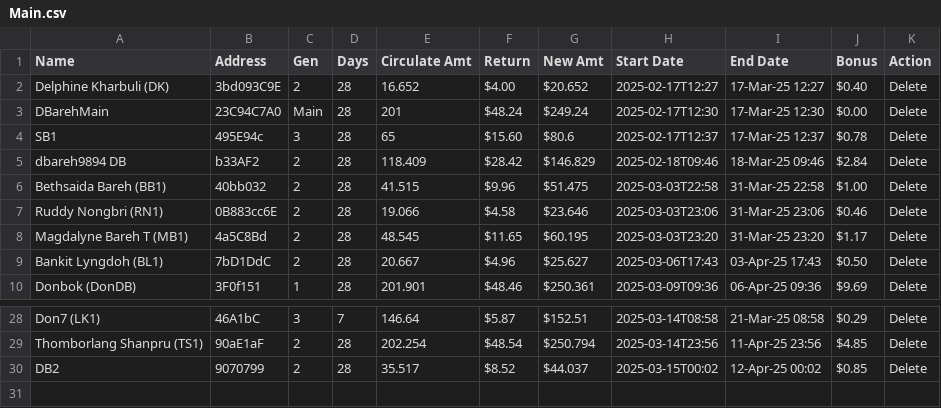
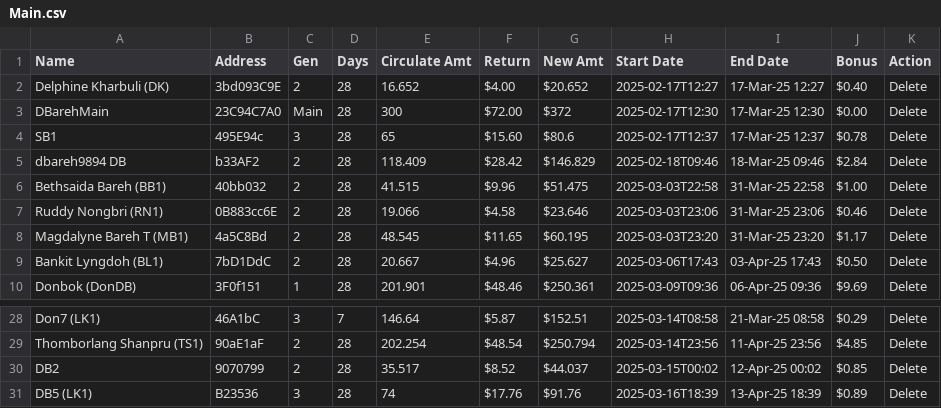
Before and after one commit to servodata98/outstandingsheetxczdv-bnmhgdaegthm-datkhfscbnlpmnb, a CSV file: outstandingsheetxczdv-bnmhgdaegthm-datkhfscbnlpmnb/Main.csv, drawn as a sheet; only a part is shown, gaps mark what is left out.

Commit message:
Update CSV file

```diff
--- a/outstandingsheetxczdv-bnmhgdaegthm-datkhfscbnlpmnb/Main.csv
+++ b/outstandingsheetxczdv-bnmhgdaegthm-datkhfscbnlpmnb/Main.csv
@@ -2,3 +2,3 @@ Name,Address,Gen,Days,Circulate Amt,Return,New Amt,Start Date,End Date,Bonus,Act
 Delphine Kharbuli (DK),3bd093C9E,2,28,16.652,$4.00,$20.652,2025-02-17T12:27,17-Mar-25 12:27,$0.40,Delete
-DBarehMain,23C94C7A0,Main,28,201,$48.24,$249.24,2025-02-17T12:30,17-Mar-25 12:30,$0.00,Delete
+DBarehMain,23C94C7A0,Main,28,300,$72.00,$372,2025-02-17T12:30,17-Mar-25 12:30,$0.00,Delete
 SB1,495E94c,3,28,65,$15.60,$80.6,2025-02-17T12:37,17-Mar-25 12:37,$0.78,Delete
@@ -30 +30,2 @@ Thomborlang Shanpru (TS1),90aE1aF,2,28,202.254,$48.54,$250.794,2025-03-14T23:56,
 DB2,9070799,2,28,35.517,$8.52,$44.037,2025-03-15T00:02,12-Apr-25 00:02,$0.85,Delete
+DB5 (LK1),B23536,3,28,74,$17.76,$91.76,2025-03-16T18:39,13-Apr-25 18:39,$0.89,Delete
```
